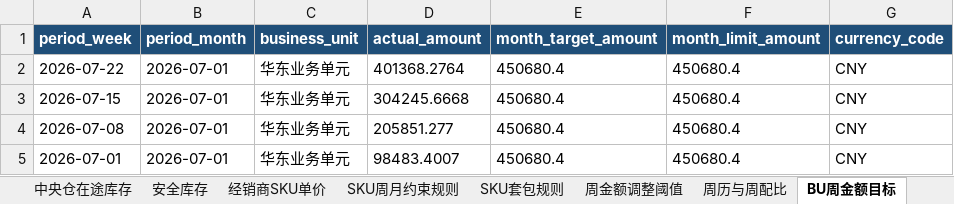
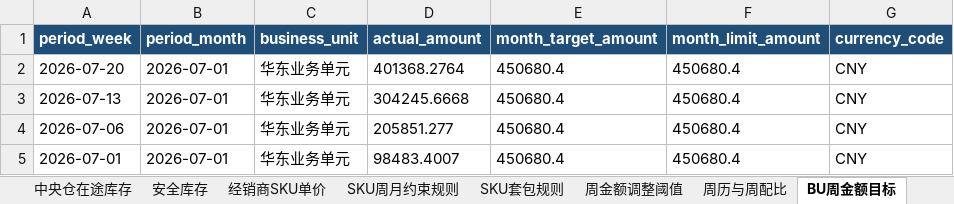
Before and after one commit to xiaoyixuan0308-cyber/flowpilot-lab, an Excel workbook: demo-data/基本数据模板_第十三版_通用供应链演示版.xlsx, sheet BU周金额目标, drawn as a sheet; values as stored, in another font and other column widths than the file's, no borders; the diff names each change by its address in the sheet, - before the commit and + after, or states it on an @@ line.

```diff
--- a/demo-data/基本数据模板_第十三版_通用供应链演示版.xlsx (sheet BU周金额目标)
+++ b/demo-data/基本数据模板_第十三版_通用供应链演示版.xlsx (sheet BU周金额目标)
-A2 (period_week): 2026-07-22
+A2 (period_week): 2026-07-20
-A3 (period_week): 2026-07-15
+A3 (period_week): 2026-07-13
-A4 (period_week): 2026-07-08
+A4 (period_week): 2026-07-06
```
